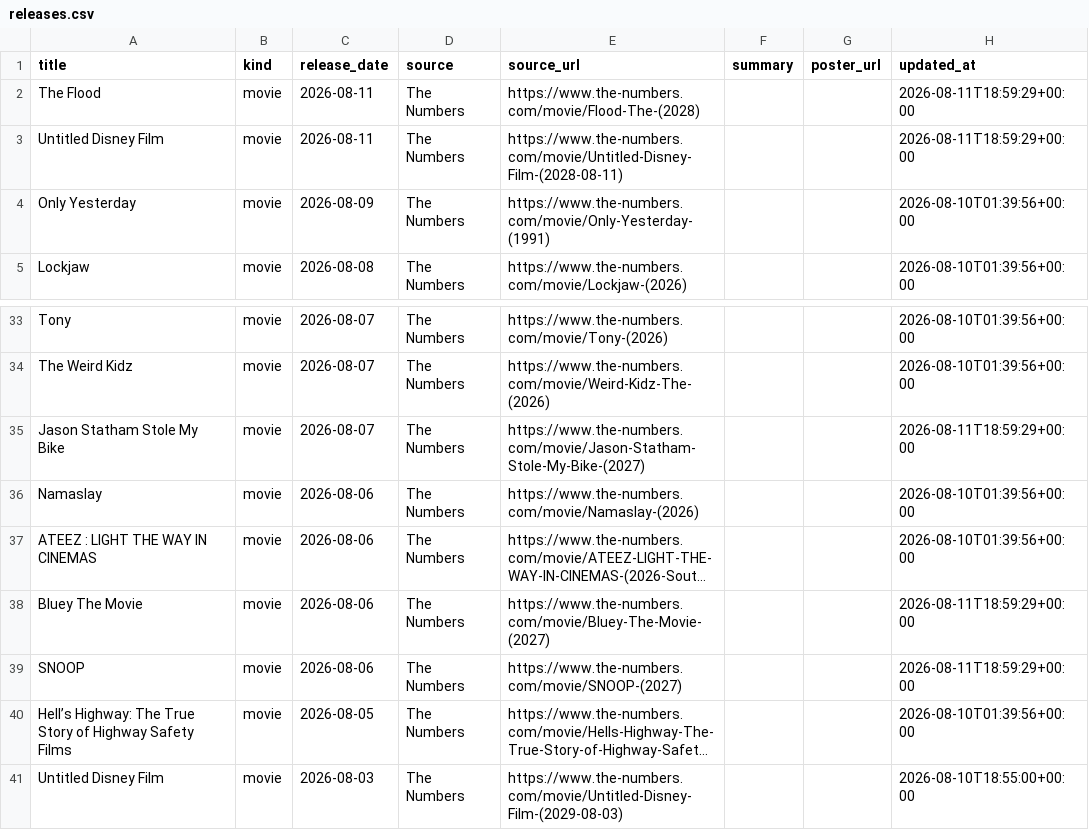
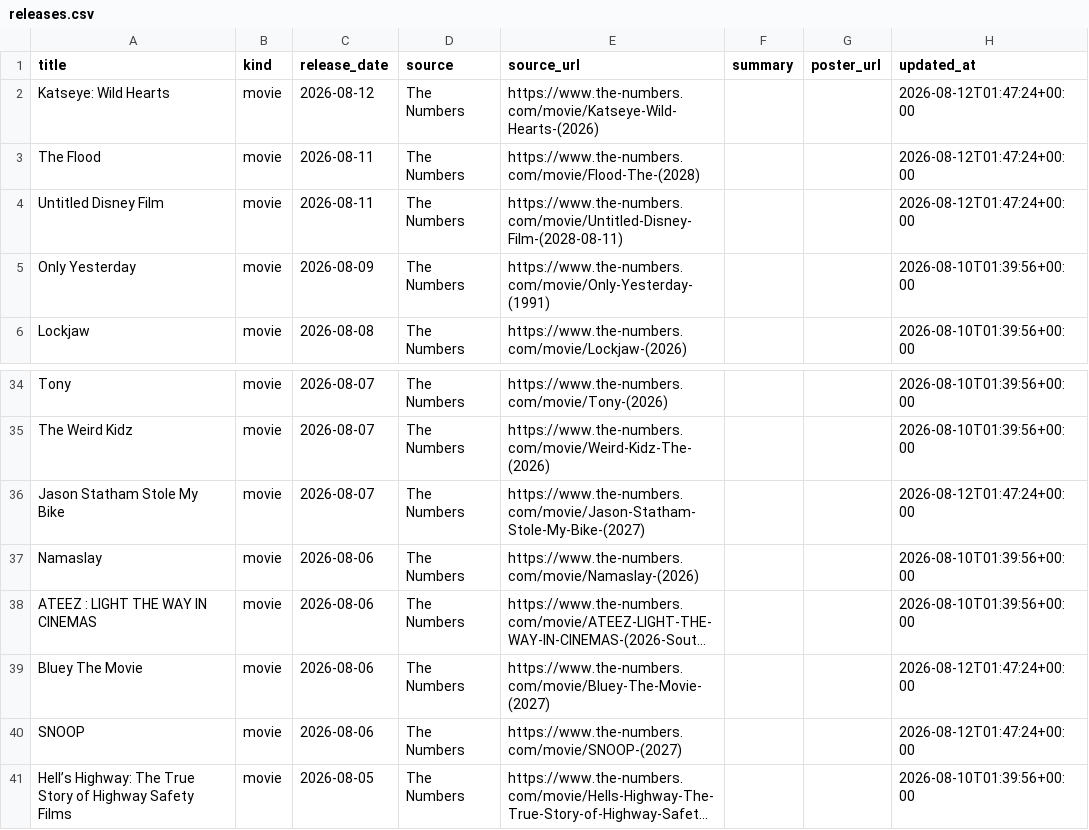
Before and after one commit to piyushwiz/movie-scraper, a CSV file: docs/data/releases.csv, drawn as a sheet; only a part is shown, gaps mark what is left out; the shorter side is filled out with more unchanged rows; long unchanged cells end in …; addresses are those after the commit; the diff names each change by its address in the sheet, - before the commit and + after, or states it on an @@ line.

```diff
--- a/docs/data/releases.csv
+++ b/docs/data/releases.csv
+row 2: Katseye: Wild Hearts | movie | 2026-08-12 | The Numbers | https://www.the-numbers.com/movie/Katseye-Wild-Hearts-(2026) |  |  | 2026-08-12T01:47:24+00:00
-H3:H4 (updated_at): 2026-08-11T18:59:29+00:00
+H3:H4 (updated_at): 2026-08-12T01:47:24+00:00
-H36 (updated_at): 2026-08-11T18:59:29+00:00
+H36 (updated_at): 2026-08-12T01:47:24+00:00
-H39:H40 (updated_at): 2026-08-11T18:59:29+00:00
+H39:H40 (updated_at): 2026-08-12T01:47:24+00:00
```
Also changed, not shown: 1 other file.
